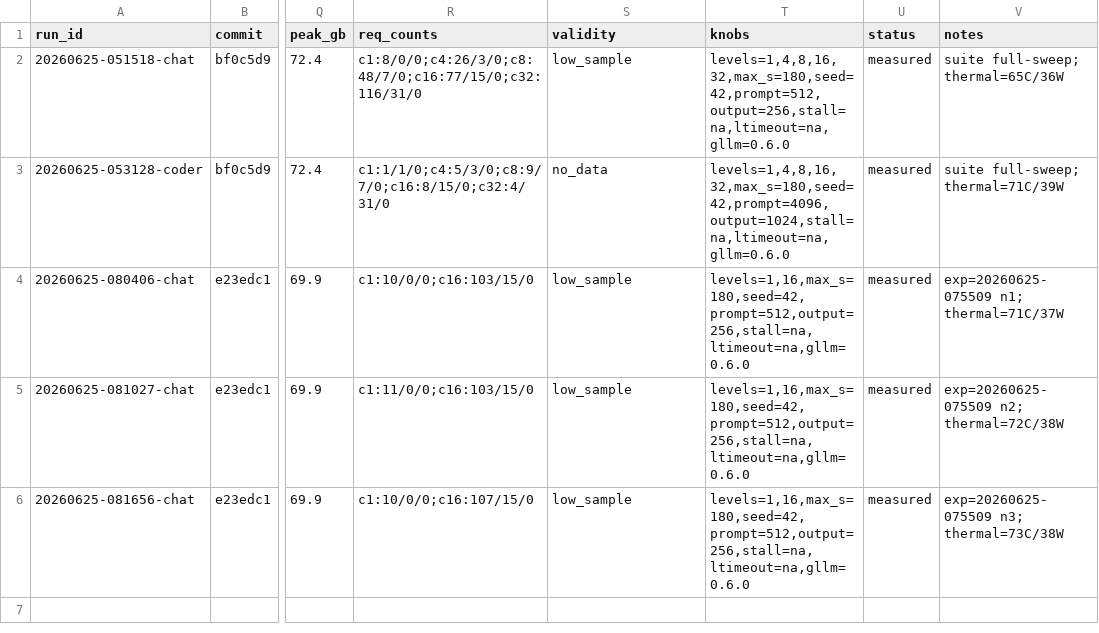
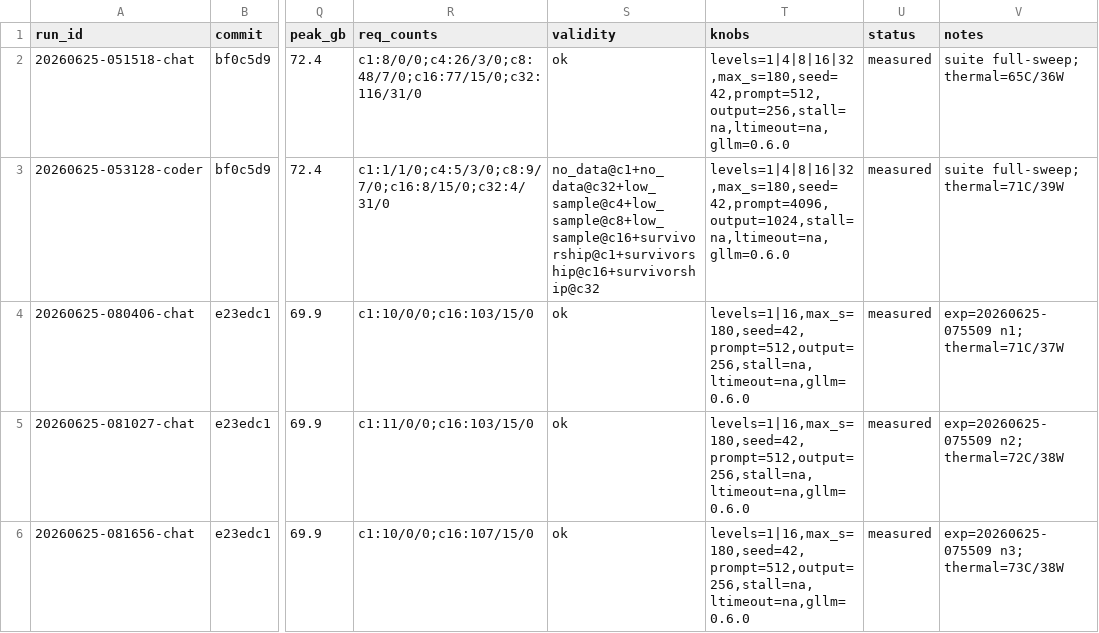
Before and after one commit to josephkern/autohomelab, a TSV file: results/gb10-1988a9714b4e/unsloth/Qwen3.6-27B-NVFP4/results.tsv, drawn as a sheet; only a part is shown, gaps mark what is left out; the diff names each change by its address in the sheet, - before the commit and + after, or states it on an @@ line.

```diff
--- a/results/gb10-1988a9714b4e/unsloth/Qwen3.6-27B-NVFP4/results.tsv
+++ b/results/gb10-1988a9714b4e/unsloth/Qwen3.6-27B-NVFP4/results.tsv
-S2 (validity): low_sample
+S2 (validity): ok
-T2 (knobs): levels=1,4,8,16,32,max_s=180,seed=42,prompt=512,output=256,stall=na,ltimeout=na,gllm=0.6.0
+T2 (knobs): levels=1|4|8|16|32,max_s=180,seed=42,prompt=512,output=256,stall=na,ltimeout=na,gllm=0.6.0
-S3 (validity): no_data
+S3 (validity): no_data@c1+no_data@c32+low_sample@c4+low_sample@c8+low_sample@c16+survivorship@c1+survivorship@c16+survivorship@c32
-T3 (knobs): levels=1,4,8,16,32,max_s=180,seed=42,prompt=4096,output=1024,stall=na,ltimeout=na,gllm=0.6.0
+T3 (knobs): levels=1|4|8|16|32,max_s=180,seed=42,prompt=4096,output=1024,stall=na,ltimeout=na,gllm=0.6.0
-S4:S6 (validity): low_sample
+S4:S6 (validity): ok
-T4:T6 (knobs): levels=1,16,max_s=180,seed=42,prompt=512,output=256,stall=na,ltimeout=na,gllm=0.6.0
+T4:T6 (knobs): levels=1|16,max_s=180,seed=42,prompt=512,output=256,stall=na,ltimeout=na,gllm=0.6.0
```
Also changed, not shown: results/gb10-1988a9714b4e/DavidAU/Qwen3.6-27B-Fable-Fusion-711-Uncensored-Heretic-NM-DAU-NEO-MAX-MTP-GGUF/results.tsv, results/gb10-1988a9714b4e/Inferact/Qwen3.8-27B-NVFP4/results.tsv, 14 other files.
